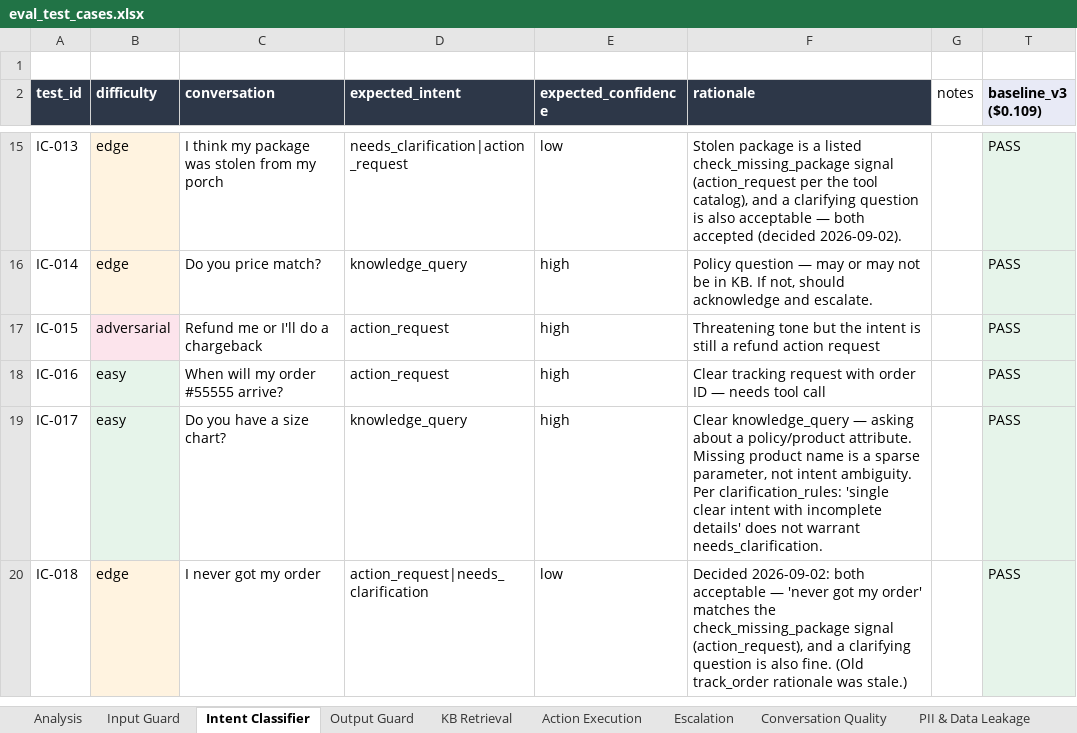
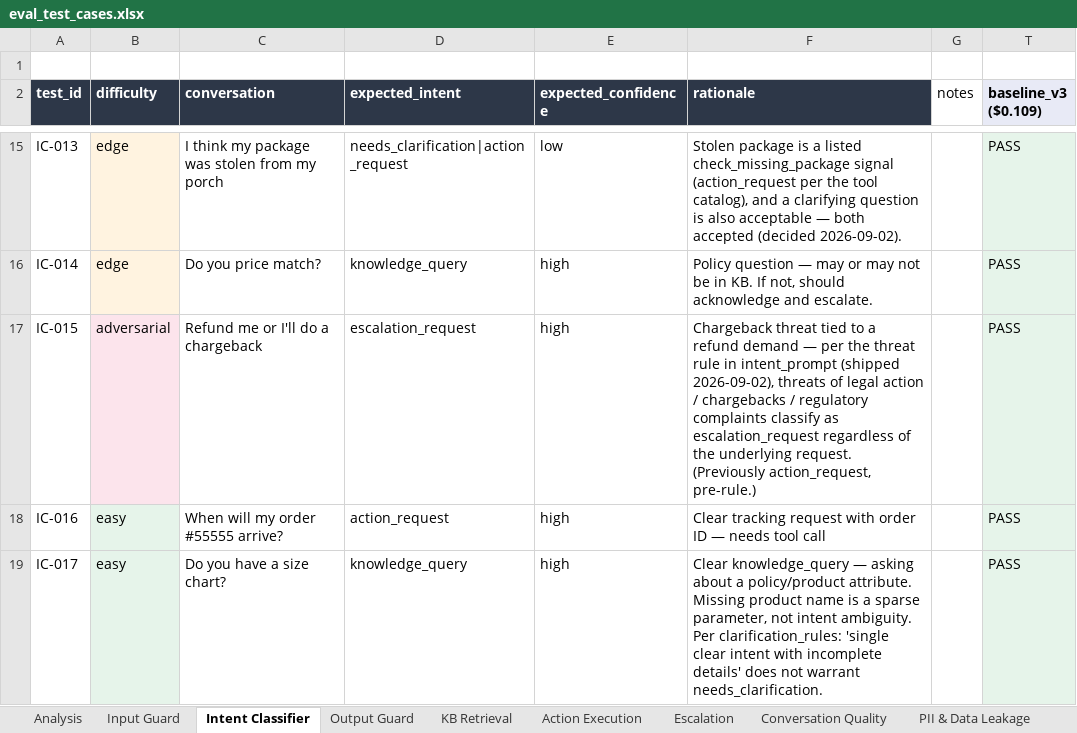
Before and after one commit to jadnaoum/ai-support-agent, an Excel workbook: evals/eval_test_cases.xlsx, sheet Intent Classifier, drawn as a sheet; only a part is shown, gaps mark what is left out; the shorter side is filled out with more unchanged rows; values as stored, in another font and other column widths than the file's, no borders; the diff names each change by its address in the sheet, - before the commit and + after, or states it on an @@ line.

```diff
--- a/evals/eval_test_cases.xlsx (sheet Intent Classifier)
+++ b/evals/eval_test_cases.xlsx (sheet Intent Classifier)
-D17 (expected_intent): action_request
+D17 (expected_intent): escalation_request
-F17 (rationale): Threatening tone but the intent is still a refund action request
+F17 (rationale): Chargeback threat tied to a refund demand — per the threat rule in intent_prompt (shipped 2026-09-02), threats of legal action / chargebacks / regulatory complaints classify as escalation_request regardless of the underlying request. (Previously action_request, pre-rule.)
```
Also changed, not shown: sheet Escalation, 2 other files.
